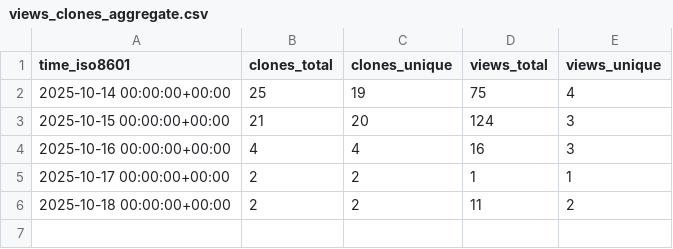
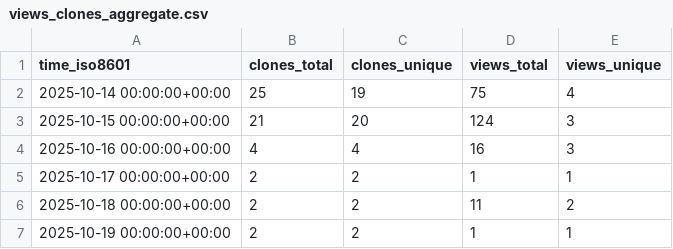
Before and after one commit to abhijit-ubale/Tableau_Workbook_Generator, a CSV file: abhijit-ubale/Tableau_Workbook_Generator/ghrs-data/views_clones_aggregate.csv, drawn as a sheet; the diff names each change by its address in the sheet, - before the commit and + after, or states it on an @@ line.

```diff
--- a/abhijit-ubale/Tableau_Workbook_Generator/ghrs-data/views_clones_aggregate.csv
+++ b/abhijit-ubale/Tableau_Workbook_Generator/ghrs-data/views_clones_aggregate.csv
+row 7: 2025-10-19 00:00:00+00:00 | 2 | 2 | 1 | 1
```
Also changed, not shown: 1 other file.
